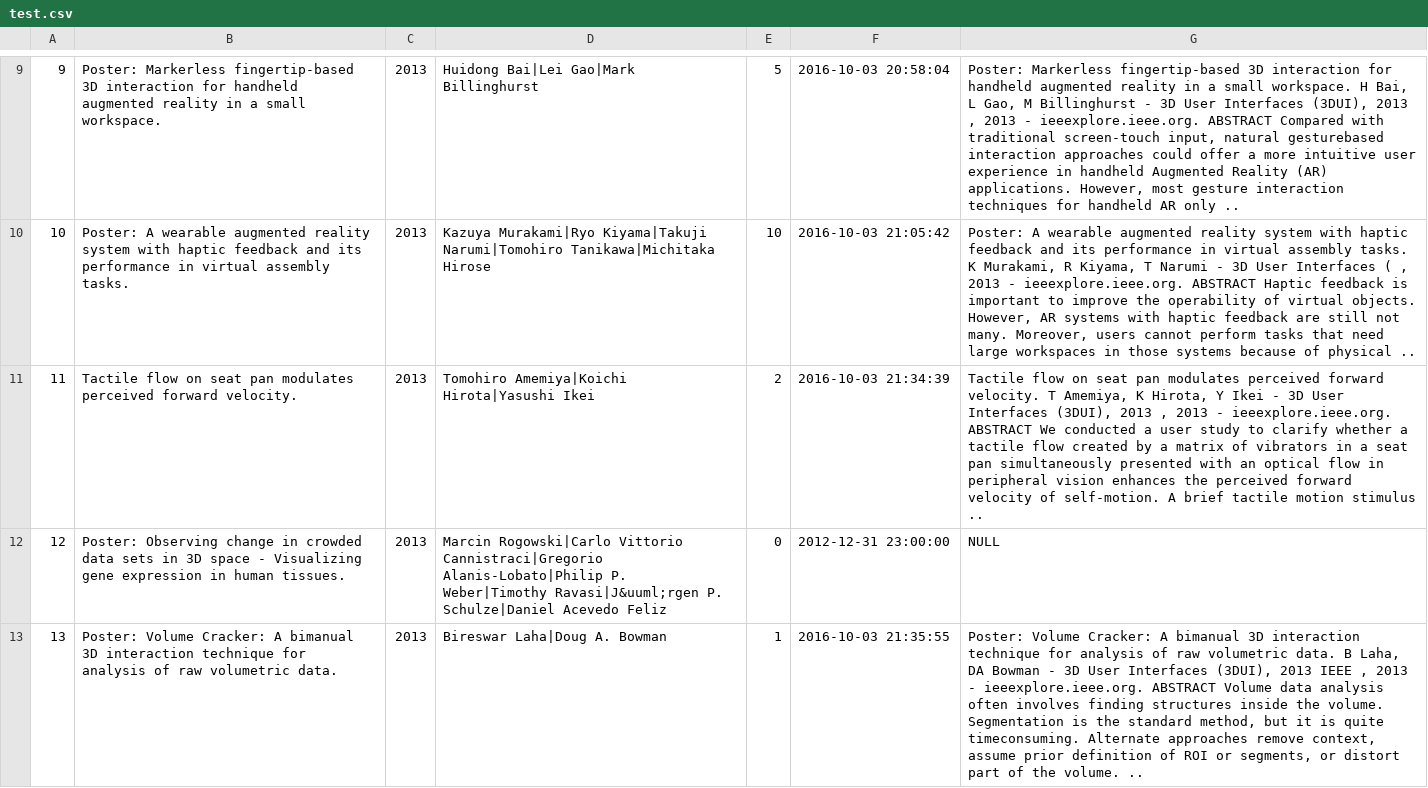
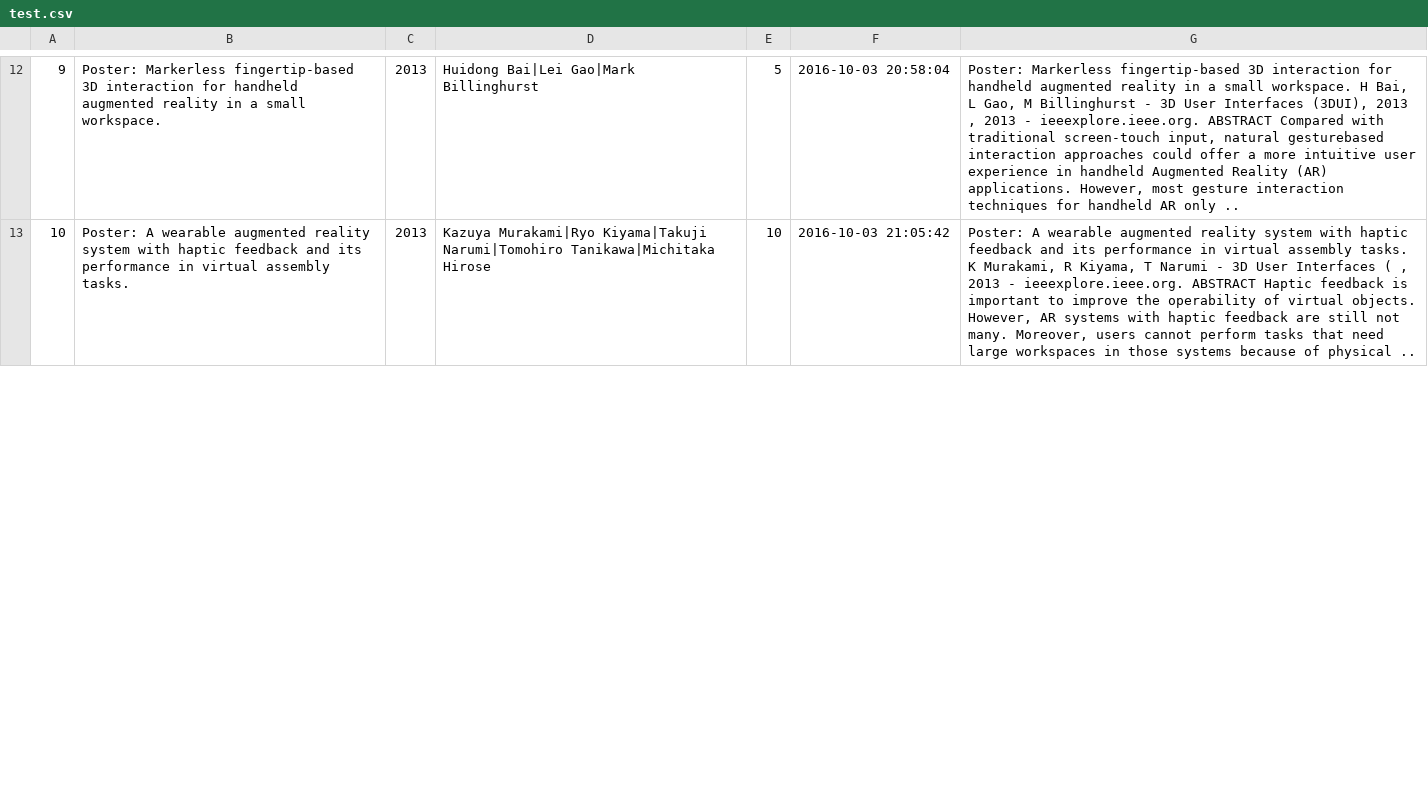
Before and after one commit to loreanunciacao/tp2bd, a CSV file: BPlusTree-BD-master/tp2/test.csv, drawn as a sheet; only a part is shown, gaps mark what is left out; removed rows and columns are numbered as before the commit, all else as after; the diff covers the shown part only; the diff names each change by its address in the sheet, - before the commit and + after, or states it on an @@ line.

Commit message:
Added csv file with exceptions

```diff
--- a/BPlusTree-BD-master/tp2/test.csv
+++ b/BPlusTree-BD-master/tp2/test.csv
-row 11: 11 | Tactile flow on seat pan modulates perceived forward velocity. | 2013 | Tomohiro Amemiya|Koichi Hirota|Yasushi Ikei | 2 | 2016-10-03 21:34:39 | Tactile flow on seat pan modulates perceived forward velocity. T Amemiya, K Hirota, Y Ikei - 3D User Interfaces (3DUI), 2013 , 2013 - ieeexplore.ieee.org. ABSTRACT We conducted a user study to clarify whether a tactile flow created by a matrix of vibrators in a seat pan simultaneously presented with an optical flow in peripheral vision enhances the perceived forward velocity of self-motion. A brief tactile motion stimulus ..
-row 12: 12 | Poster: Observing change in crowded data sets in 3D space - Visualizing gene expression in human tissues. | 2013 | Marcin Rogowski|Carlo Vittorio Cannistraci|Gregorio Alanis-Lobato|Philip P. Weber|Timothy Ravasi|J&uuml;rgen P. Schulze|Daniel Acevedo Feliz | 0 | 2012-12-31 23:00:00 | NULL
-row 13: 13 | Poster: Volume Cracker: A bimanual 3D interaction technique for analysis of raw volumetric data. | 2013 | Bireswar Laha|Doug A. Bowman | 1 | 2016-10-03 21:35:55 | Poster: Volume Cracker: A bimanual 3D interaction technique for analysis of raw volumetric data. B Laha, DA Bowman - 3D User Interfaces (3DUI), 2013 IEEE , 2013 - ieeexplore.ieee.org. ABSTRACT Volume data analysis often involves finding structures inside the volume. Segmentation is the standard method, but it is quite timeconsuming. Alternate approaches remove context, assume prior definition of ROI or segments, or distort part of the volume. ..
```
Also changed, not shown: 5 added rows and 7 removed rows elsewhere in this file.
